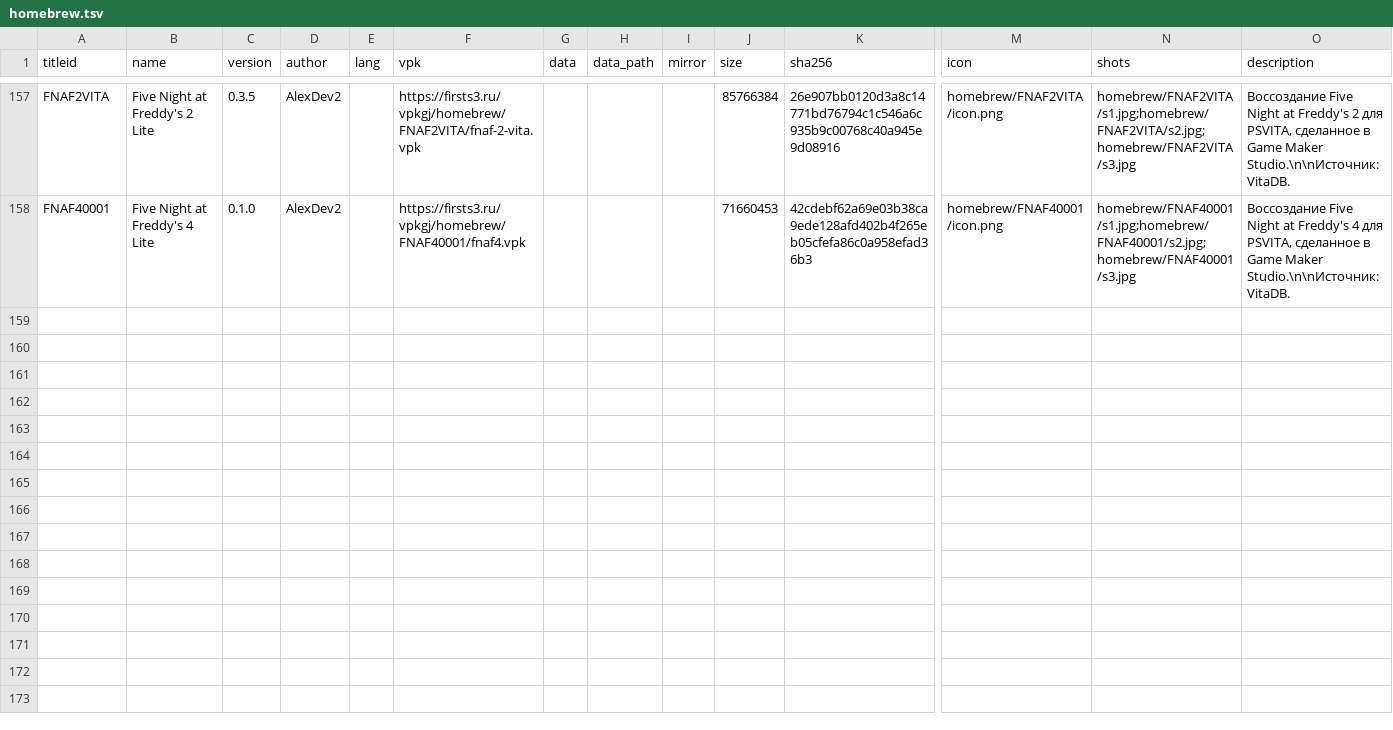
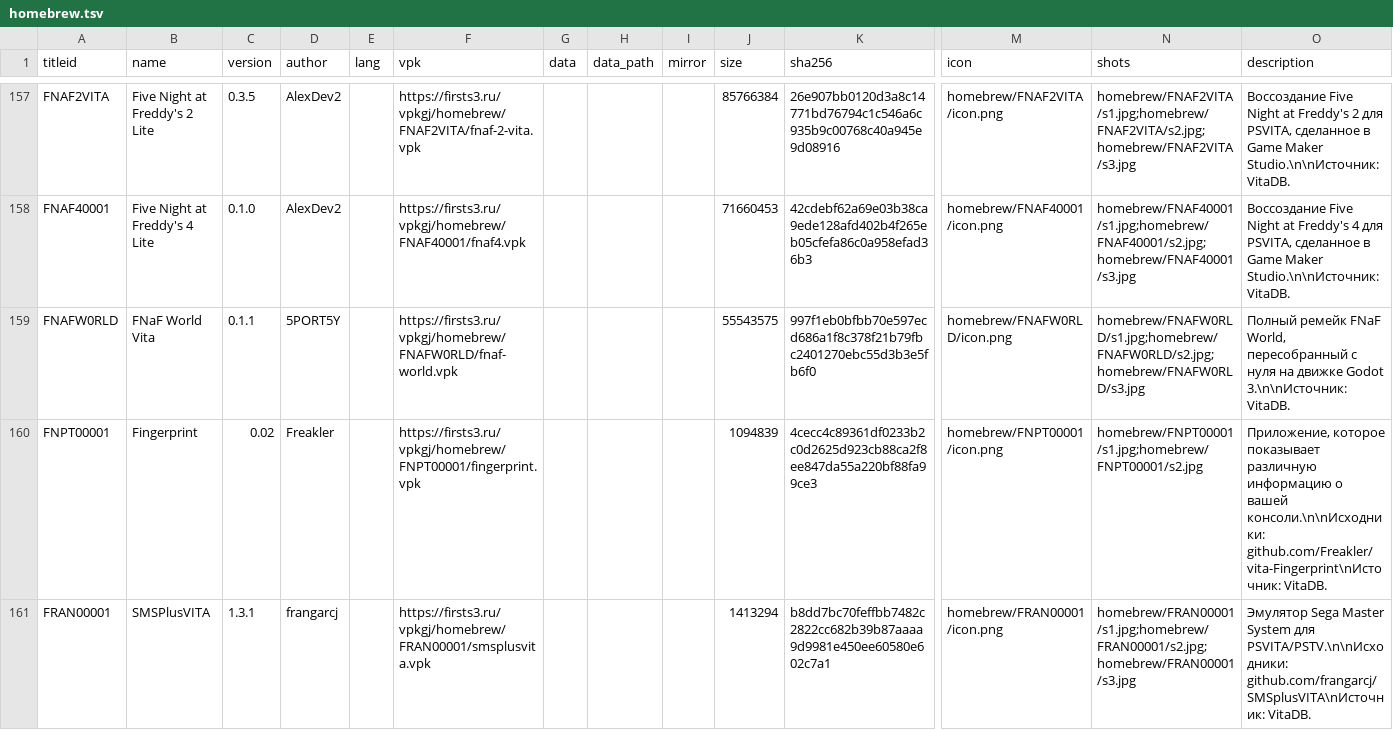
Before and after one commit to Risaro/vpkgj-db, a TSV file: catalog/homebrew.tsv, drawn as a sheet; only a part is shown, gaps mark what is left out; rows hold the shown columns only; the diff covers the shown part only; the diff names each change by its address in the sheet, - before the commit and + after, or states it on an @@ line.

Commit message:
Khoumbryu i porty iz VitaDB

```diff
--- a/catalog/homebrew.tsv
+++ b/catalog/homebrew.tsv
+row 159: FNAFW0RLD | FNaF World Vita | 0.1.1 | 5PORT5Y |  | https://firsts3.ru/vpkgj/homebrew/FNAFW0RLD/fnaf-world.vpk |  |  |  | 55543575 | 997f1eb0bfbb70e597ecd686a1f8c378f21b79fbc2401270ebc55d3b3e5fb6f0 | homebrew/FNAFW0RLD/icon.png | homebrew/FNAFW0RLD/s1.jpg;homebrew/FNAFW0RLD/s2.jpg;homebrew/FNAFW0RLD/s3.jpg | Полный ремейк FNaF World, пересобранный с нуля на движке Godot 3.\n\nИсточник: VitaDB.
+row 160: FNPT00001 | Fingerprint | 0.02 | Freakler |  | https://firsts3.ru/vpkgj/homebrew/FNPT00001/fingerprint.vpk |  |  |  | 1094839 | 4cecc4c89361df0233b2c0d2625d923cb88ca2f8ee847da55a220bf88fa99ce3 | homebrew/FNPT00001/icon.png | homebrew/FNPT00001/s1.jpg;homebrew/FNPT00001/s2.jpg | Приложение, которое показывает различную информацию о вашей консоли.\n\nИсходники: github.com/Freakler/vita-Fingerprint\nИсточник: VitaDB.
+row 161: FRAN00001 | SMSPlusVITA | 1.3.1 | frangarcj |  | https://firsts3.ru/vpkgj/homebrew/FRAN00001/smsplusvita.vpk |  |  |  | 1413294 | b8dd7bc70feffbb7482c2822cc682b39b87aaaa9d9981e450ee60580e602c7a1 | homebrew/FRAN00001/icon.png | homebrew/FRAN00001/s1.jpg;homebrew/FRAN00001/s2.jpg;homebrew/FRAN00001/s3.jpg | Эмулятор Sega Master System для PSVITA/PSTV.\n\nИсходники: github.com/frangarcj/SMSplusVITA\nИсточник: VitaDB.
```
Also changed, not shown: 8 added rows elsewhere in this file, catalog/ports.tsv, 57 other files.
